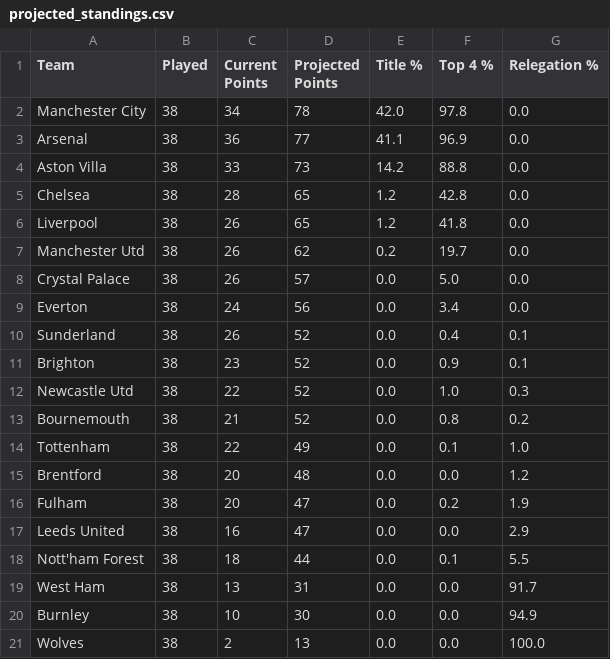
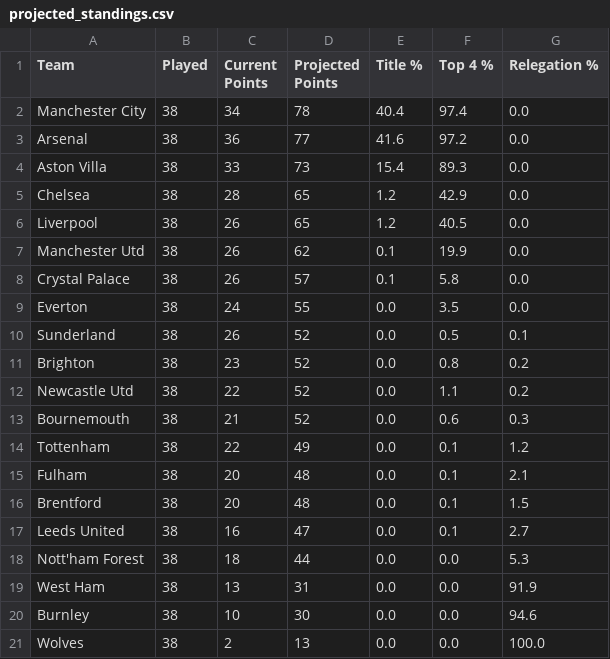
Before and after one commit to EitanMiron/PremPredictor, a CSV file: data/projected_standings.csv, drawn as a sheet.

```diff
--- a/data/projected_standings.csv
+++ b/data/projected_standings.csv
@@ -1,21 +1,21 @@
 Team,Played,Current Points,Projected Points,Title %,Top 4 %,Relegation %
-Manchester City,38,34,78,42.0,97.8,0.0
-Arsenal,38,36,77,41.1,96.9,0.0
-Aston Villa,38,33,73,14.2,88.8,0.0
-Chelsea,38,28,65,1.2,42.8,0.0
-Liverpool,38,26,65,1.2,41.8,0.0
-Manchester Utd,38,26,62,0.2,19.7,0.0
-Crystal Palace,38,26,57,0.0,5.0,0.0
-Everton,38,24,56,0.0,3.4,0.0
-Sunderland,38,26,52,0.0,0.4,0.1
-Brighton,38,23,52,0.0,0.9,0.1
-Newcastle Utd,38,22,52,0.0,1.0,0.3
-Bournemouth,38,21,52,0.0,0.8,0.2
-Tottenham,38,22,49,0.0,0.1,1.0
-Brentford,38,20,48,0.0,0.0,1.2
-Fulham,38,20,47,0.0,0.2,1.9
-Leeds United,38,16,47,0.0,0.0,2.9
-Nott'ham Forest,38,18,44,0.0,0.1,5.5
-West Ham,38,13,31,0.0,0.0,91.7
-Burnley,38,10,30,0.0,0.0,94.9
+Manchester City,38,34,78,40.4,97.4,0.0
+Arsenal,38,36,77,41.6,97.2,0.0
+Aston Villa,38,33,73,15.4,89.3,0.0
+Chelsea,38,28,65,1.2,42.9,0.0
+Liverpool,38,26,65,1.2,40.5,0.0
+Manchester Utd,38,26,62,0.1,19.9,0.0
+Crystal Palace,38,26,57,0.1,5.8,0.0
+Everton,38,24,55,0.0,3.5,0.0
+Sunderland,38,26,52,0.0,0.5,0.1
+Brighton,38,23,52,0.0,0.8,0.2
+Newcastle Utd,38,22,52,0.0,1.1,0.2
+Bournemouth,38,21,52,0.0,0.6,0.3
+Tottenham,38,22,49,0.0,0.1,1.2
+Fulham,38,20,48,0.0,0.1,2.1
+Brentford,38,20,48,0.0,0.1,1.5
+Leeds United,38,16,47,0.0,0.1,2.7
+Nott'ham Forest,38,18,44,0.0,0.0,5.3
+West Ham,38,13,31,0.0,0.0,91.9
+Burnley,38,10,30,0.0,0.0,94.6
 Wolves,38,2,13,0.0,0.0,100.0
```
Also changed, not shown: 2 other files.
